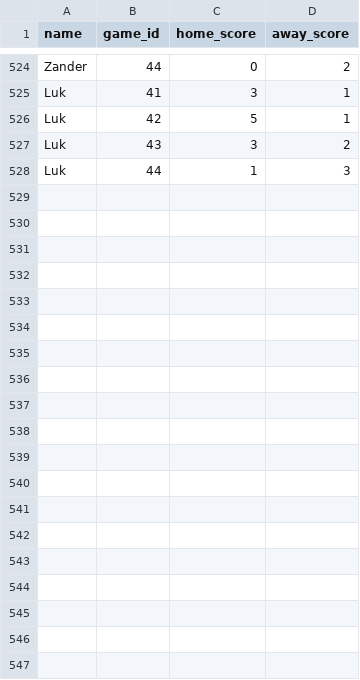
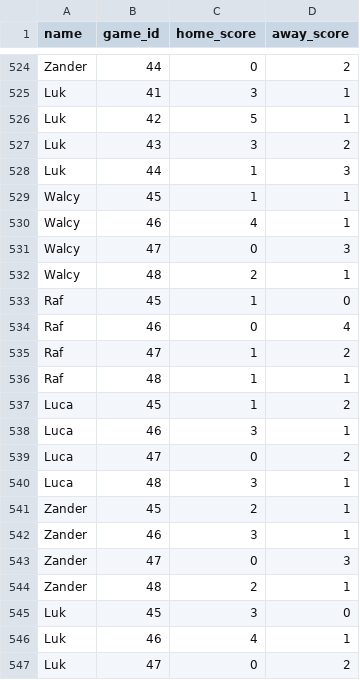
Before and after one commit to dhruv-tailor/worldcup-predictions, a CSV file: src/data/predictions.csv, drawn as a sheet; only a part is shown, gaps mark what is left out; the diff covers the shown part only.

Commit message:
Add admin panel, persistence & edit features
Introduce a full admin workflow and local persistence for games/predictions. Added AdminPage with UI for adding games, entering results, batch predictions, exporting CSVs and resetting data. AppContext now loads games/predictions from localStorage (falling back to CSV), persists changes, exposes mutation helpers (update/add games and predictions, deletePrediction, resetData) and an isAdmin flag with persistence. GameCard gained an admin-only inline editor to enter/save scores using updateGame. Routing updated to make Breakdown the default route and register the new /admin route; DashboardPage and its CSS were removed. New utility modules exportCsv.ts and storage.ts were added, plus admin page styles and various CSS tweaks (game-card, upcoming-games, layout, index imports). Also updated sample CSVs (games.csv and predictions.csv) to reflect added/edited data.

```diff
--- a/src/data/predictions.csv
+++ b/src/data/predictions.csv
@@ -528 +528,20 @@ Luk;43;3;2
 Luk;44;1;3
+Walcy;45;1;1
+Walcy;46;4;1
+Walcy;47;0;3
+Walcy;48;2;1
+Raf;45;1;0
+Raf;46;0;4
+Raf;47;1;2
+Raf;48;1;1
+Luca;45;1;2
+Luca;46;3;1
+Luca;47;0;2
+Luca;48;3;1
+Zander;45;2;1
+Zander;46;3;1
+Zander;47;0;3
+Zander;48;2;1
+Luk;45;3;0
+Luk;46;4;1
+Luk;47;0;2
```
Also changed, not shown: 25 added rows elsewhere in this file, src/data/games.csv, 17 other files.
